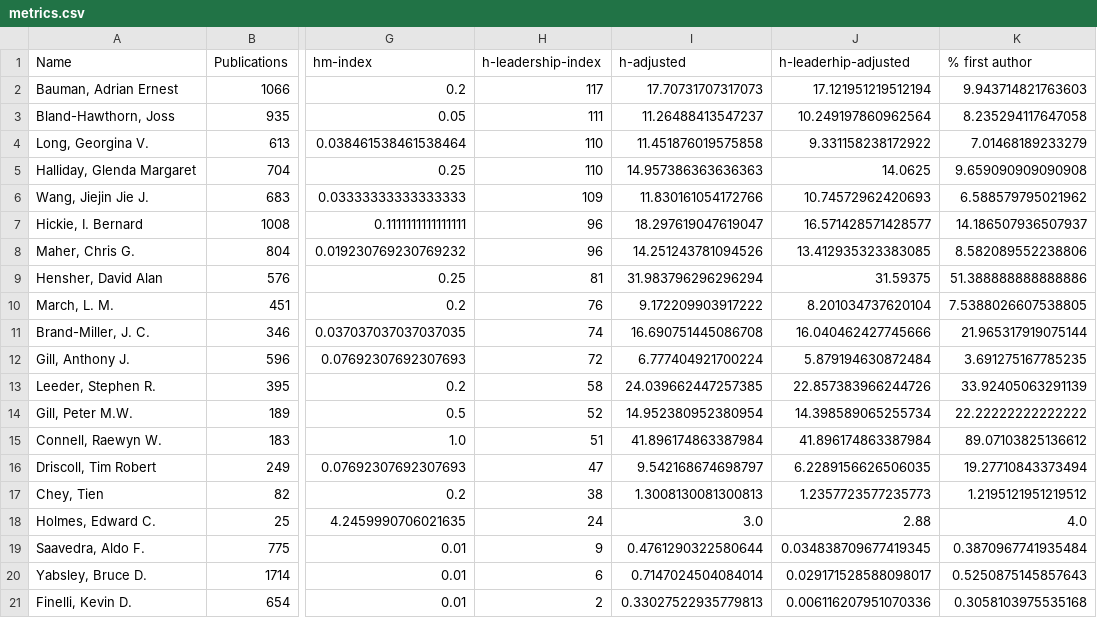
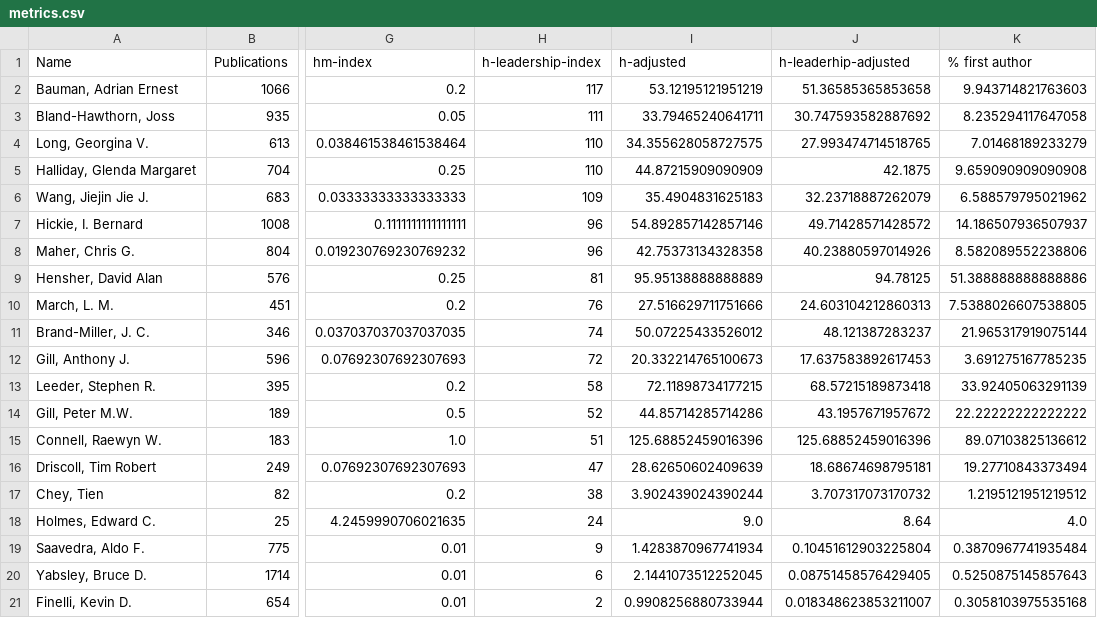
Before and after one commit to nepython/metrics, a CSV file: results/University of Sydney/metrics.csv, drawn as a sheet; only a part is shown, gaps mark what is left out; the diff names each change by its address in the sheet, - before the commit and + after, or states it on an @@ line.

Commit message:
Modified logic of adjusted metric calculation from median position to median number of authors.

```diff
--- a/results/University of Sydney/metrics.csv
+++ b/results/University of Sydney/metrics.csv
-I2 (h-adjusted): 17.70731707317073
+I2 (h-adjusted): 53.12195121951219
-J2 (h-leaderhip-adjusted): 17.121951219512194
+J2 (h-leaderhip-adjusted): 51.36585365853658
-I3 (h-adjusted): 11.26488413547237
+I3 (h-adjusted): 33.79465240641711
-J3 (h-leaderhip-adjusted): 10.249197860962564
+J3 (h-leaderhip-adjusted): 30.747593582887692
-I4 (h-adjusted): 11.451876019575858
+I4 (h-adjusted): 34.355628058727575
-J4 (h-leaderhip-adjusted): 9.331158238172922
+J4 (h-leaderhip-adjusted): 27.993474714518765
-I5 (h-adjusted): 14.957386363636363
+I5 (h-adjusted): 44.87215909090909
-J5 (h-leaderhip-adjusted): 14.0625
+J5 (h-leaderhip-adjusted): 42.1875
-I6 (h-adjusted): 11.830161054172766
+I6 (h-adjusted): 35.4904831625183
-J6 (h-leaderhip-adjusted): 10.74572962420693
+J6 (h-leaderhip-adjusted): 32.23718887262079
-I7 (h-adjusted): 18.297619047619047
+I7 (h-adjusted): 54.892857142857146
-J7 (h-leaderhip-adjusted): 16.571428571428577
+J7 (h-leaderhip-adjusted): 49.71428571428572
-I8 (h-adjusted): 14.251243781094526
+I8 (h-adjusted): 42.75373134328358
-J8 (h-leaderhip-adjusted): 13.412935323383085
+J8 (h-leaderhip-adjusted): 40.23880597014926
-I9 (h-adjusted): 31.983796296296294
+I9 (h-adjusted): 95.95138888888889
-J9 (h-leaderhip-adjusted): 31.59375
+J9 (h-leaderhip-adjusted): 94.78125
-I10 (h-adjusted): 9.172209903917222
+I10 (h-adjusted): 27.516629711751666
-J10 (h-leaderhip-adjusted): 8.201034737620104
+J10 (h-leaderhip-adjusted): 24.603104212860313
-I11 (h-adjusted): 16.690751445086708
+I11 (h-adjusted): 50.07225433526012
-J11 (h-leaderhip-adjusted): 16.040462427745666
+J11 (h-leaderhip-adjusted): 48.121387283237
-I12 (h-adjusted): 6.777404921700224
+I12 (h-adjusted): 20.332214765100673
-J12 (h-leaderhip-adjusted): 5.879194630872484
+J12 (h-leaderhip-adjusted): 17.637583892617453
-I13 (h-adjusted): 24.039662447257385
+I13 (h-adjusted): 72.11898734177215
-J13 (h-leaderhip-adjusted): 22.857383966244726
+J13 (h-leaderhip-adjusted): 68.57215189873418
-I14 (h-adjusted): 14.952380952380954
+I14 (h-adjusted): 44.85714285714286
-J14 (h-leaderhip-adjusted): 14.398589065255734
+J14 (h-leaderhip-adjusted): 43.1957671957672
-I15 (h-adjusted): 41.896174863387984
+I15 (h-adjusted): 125.68852459016396
-J15 (h-leaderhip-adjusted): 41.896174863387984
+J15 (h-leaderhip-adjusted): 125.68852459016396
-I16 (h-adjusted): 9.542168674698797
+I16 (h-adjusted): 28.62650602409639
-J16 (h-leaderhip-adjusted): 6.2289156626506035
+J16 (h-leaderhip-adjusted): 18.68674698795181
-I17 (h-adjusted): 1.3008130081300813
+I17 (h-adjusted): 3.902439024390244
-J17 (h-leaderhip-adjusted): 1.2357723577235773
+J17 (h-leaderhip-adjusted): 3.707317073170732
-I18 (h-adjusted): 3.0
+I18 (h-adjusted): 9.0
-J18 (h-leaderhip-adjusted): 2.88
+J18 (h-leaderhip-adjusted): 8.64
-I19 (h-adjusted): 0.4761290322580644
+I19 (h-adjusted): 1.4283870967741934
-J19 (h-leaderhip-adjusted): 0.034838709677419345
+J19 (h-leaderhip-adjusted): 0.10451612903225804
-I20 (h-adjusted): 0.7147024504084014
+I20 (h-adjusted): 2.1441073512252045
-J20 (h-leaderhip-adjusted): 0.029171528588098017
+J20 (h-leaderhip-adjusted): 0.08751458576429405
-I21 (h-adjusted): 0.33027522935779813
+I21 (h-adjusted): 0.9908256880733944
-J21 (h-leaderhip-adjusted): 0.006116207951070336
+J21 (h-leaderhip-adjusted): 0.018348623853211007
```
Also changed, not shown: results/UNSW/correlation_authorship_position.csv, results/UNSW/correlation_matrix.csv, 4 other files.
